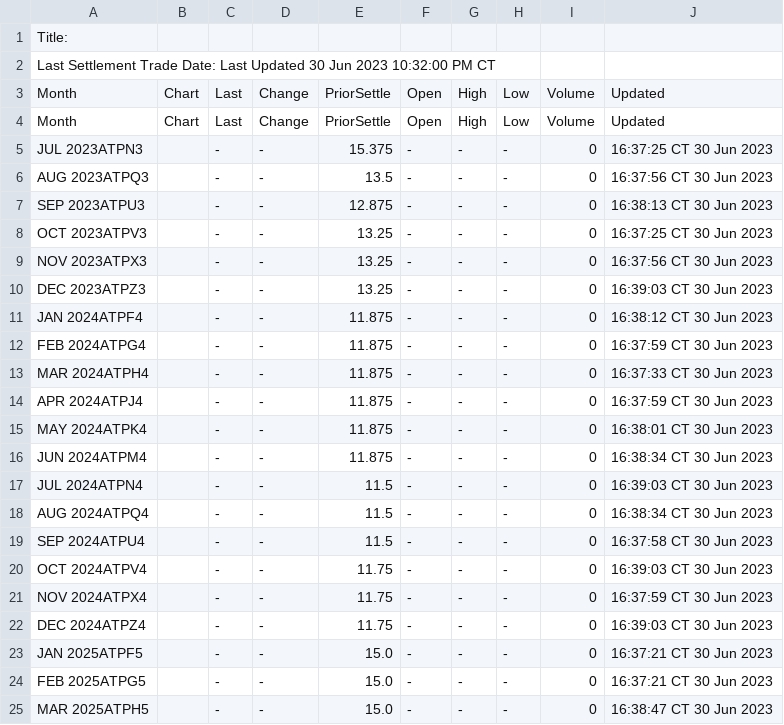
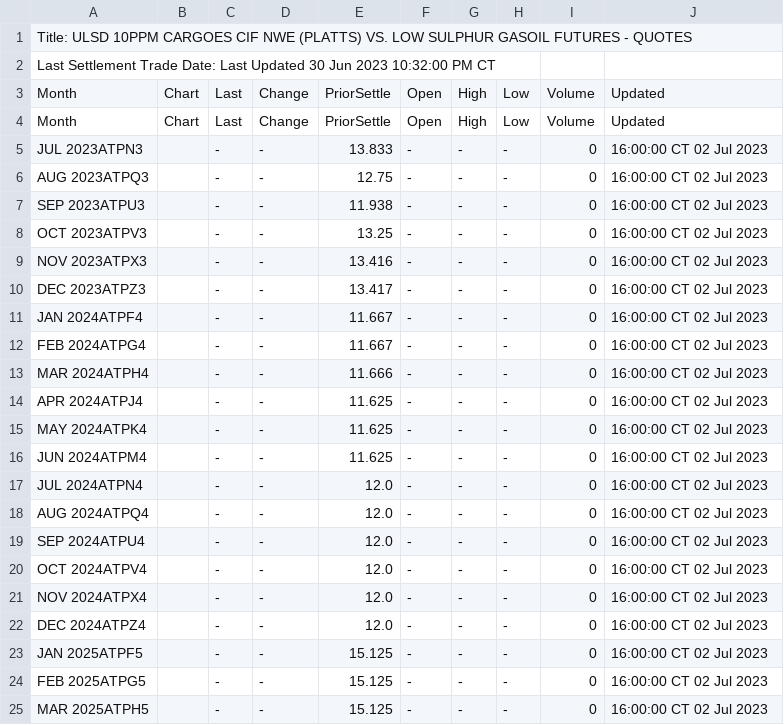
Before and after one commit to GBF-LTD/cmegroup, a CSV file: ULSD10ppmdiffTP.csv, drawn as a sheet; only a part is shown; the diff covers the shown part only.

Commit message:
update ULSD10ppmdiffTP.csv

```diff
--- a/ULSD10ppmdiffTP.csv
+++ b/ULSD10ppmdiffTP.csv
@@ -1,2 +1,2 @@
-Title:
+Title: ULSD 10PPM CARGOES CIF NWE (PLATTS) VS. LOW SULPHUR GASOIL FUTURES - QUOTES
 Last Settlement Trade Date: Last Updated 30 Jun 2023 10:32:00 PM CT
@@ -4,22 +4,22 @@ Month,Chart,Last,Change,PriorSettle,Open,High,Low,Volume,Updated
 Month,Chart,Last,Change,PriorSettle,Open,High,Low,Volume,Updated
-JUL 2023ATPN3,,-,-,15.375,-,-,-,0,16:37:25 CT 30 Jun 2023
-AUG 2023ATPQ3,,-,-,13.5,-,-,-,0,16:37:56 CT 30 Jun 2023
-SEP 2023ATPU3,,-,-,12.875,-,-,-,0,16:38:13 CT 30 Jun 2023
-OCT 2023ATPV3,,-,-,13.25,-,-,-,0,16:37:25 CT 30 Jun 2023
-NOV 2023ATPX3,,-,-,13.25,-,-,-,0,16:37:56 CT 30 Jun 2023
-DEC 2023ATPZ3,,-,-,13.25,-,-,-,0,16:39:03 CT 30 Jun 2023
-JAN 2024ATPF4,,-,-,11.875,-,-,-,0,16:38:12 CT 30 Jun 2023
-FEB 2024ATPG4,,-,-,11.875,-,-,-,0,16:37:59 CT 30 Jun 2023
-MAR 2024ATPH4,,-,-,11.875,-,-,-,0,16:37:33 CT 30 Jun 2023
-APR 2024ATPJ4,,-,-,11.875,-,-,-,0,16:37:59 CT 30 Jun 2023
-MAY 2024ATPK4,,-,-,11.875,-,-,-,0,16:38:01 CT 30 Jun 2023
-JUN 2024ATPM4,,-,-,11.875,-,-,-,0,16:38:34 CT 30 Jun 2023
-JUL 2024ATPN4,,-,-,11.5,-,-,-,0,16:39:03 CT 30 Jun 2023
-AUG 2024ATPQ4,,-,-,11.5,-,-,-,0,16:38:34 CT 30 Jun 2023
-SEP 2024ATPU4,,-,-,11.5,-,-,-,0,16:37:58 CT 30 Jun 2023
-OCT 2024ATPV4,,-,-,11.75,-,-,-,0,16:39:03 CT 30 Jun 2023
-NOV 2024ATPX4,,-,-,11.75,-,-,-,0,16:37:59 CT 30 Jun 2023
-DEC 2024ATPZ4,,-,-,11.75,-,-,-,0,16:39:03 CT 30 Jun 2023
-JAN 2025ATPF5,,-,-,15.0,-,-,-,0,16:37:21 CT 30 Jun 2023
-FEB 2025ATPG5,,-,-,15.0,-,-,-,0,16:37:21 CT 30 Jun 2023
-MAR 2025ATPH5,,-,-,15.0,-,-,-,0,16:38:47 CT 30 Jun 2023
+JUL 2023ATPN3,,-,-,13.833,-,-,-,0,16:00:00 CT 02 Jul 2023
+AUG 2023ATPQ3,,-,-,12.75,-,-,-,0,16:00:00 CT 02 Jul 2023
+SEP 2023ATPU3,,-,-,11.938,-,-,-,0,16:00:00 CT 02 Jul 2023
+OCT 2023ATPV3,,-,-,13.25,-,-,-,0,16:00:00 CT 02 Jul 2023
+NOV 2023ATPX3,,-,-,13.416,-,-,-,0,16:00:00 CT 02 Jul 2023
+DEC 2023ATPZ3,,-,-,13.417,-,-,-,0,16:00:00 CT 02 Jul 2023
+JAN 2024ATPF4,,-,-,11.667,-,-,-,0,16:00:00 CT 02 Jul 2023
+FEB 2024ATPG4,,-,-,11.667,-,-,-,0,16:00:00 CT 02 Jul 2023
+MAR 2024ATPH4,,-,-,11.666,-,-,-,0,16:00:00 CT 02 Jul 2023
+APR 2024ATPJ4,,-,-,11.625,-,-,-,0,16:00:00 CT 02 Jul 2023
+MAY 2024ATPK4,,-,-,11.625,-,-,-,0,16:00:00 CT 02 Jul 2023
+JUN 2024ATPM4,,-,-,11.625,-,-,-,0,16:00:00 CT 02 Jul 2023
+JUL 2024ATPN4,,-,-,12.0,-,-,-,0,16:00:00 CT 02 Jul 2023
+AUG 2024ATPQ4,,-,-,12.0,-,-,-,0,16:00:00 CT 02 Jul 2023
+SEP 2024ATPU4,,-,-,12.0,-,-,-,0,16:00:00 CT 02 Jul 2023
+OCT 2024ATPV4,,-,-,12.0,-,-,-,0,16:00:00 CT 02 Jul 2023
+NOV 2024ATPX4,,-,-,12.0,-,-,-,0,16:00:00 CT 02 Jul 2023
+DEC 2024ATPZ4,,-,-,12.0,-,-,-,0,16:00:00 CT 02 Jul 2023
+JAN 2025ATPF5,,-,-,15.125,-,-,-,0,16:00:00 CT 02 Jul 2023
+FEB 2025ATPG5,,-,-,15.125,-,-,-,0,16:00:00 CT 02 Jul 2023
+MAR 2025ATPH5,,-,-,15.125,-,-,-,0,16:00:00 CT 02 Jul 2023
```
Also changed, not shown: 18 edited cells elsewhere in this file.
